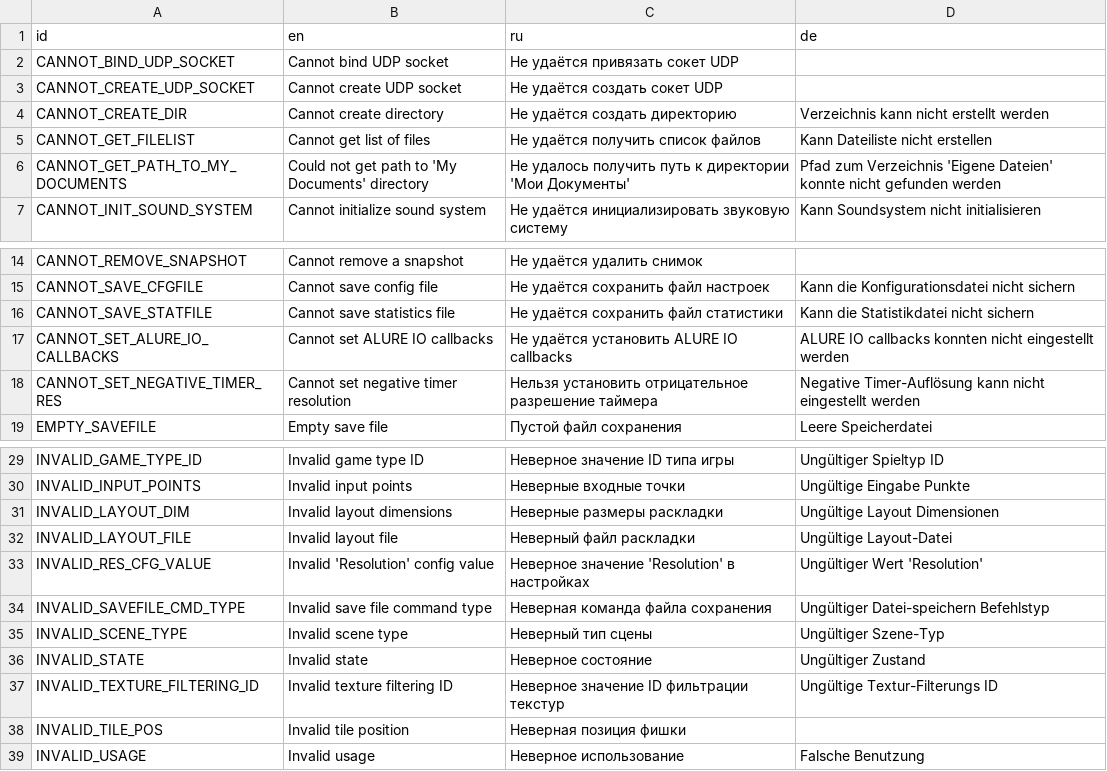
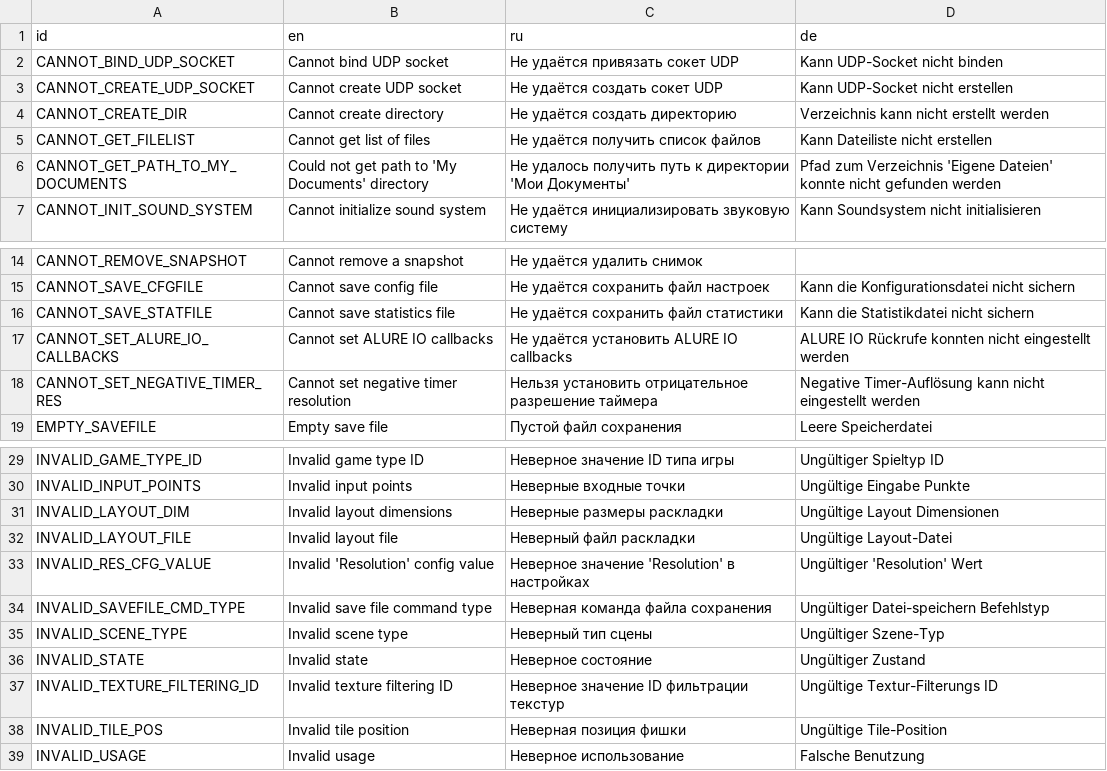
Before and after one commit to KaiSD/ogstudio, a CSV file: mj_res/lang/err.csv, drawn as a sheet; only a part is shown, gaps mark what is left out.

```diff
--- a/mj_res/lang/err.csv
+++ b/mj_res/lang/err.csv
@@ -1,4 +1,4 @@
 "id";"en";"ru";"de"
-"CANNOT_BIND_UDP_SOCKET";"Cannot bind UDP socket";"Не удаётся привязать сокет UDP";
-"CANNOT_CREATE_UDP_SOCKET";"Cannot create UDP socket";"Не удаётся создать сокет UDP";
+"CANNOT_BIND_UDP_SOCKET";"Cannot bind UDP socket";"Не удаётся привязать сокет UDP";"Kann UDP-Socket nicht binden"
+"CANNOT_CREATE_UDP_SOCKET";"Cannot create UDP socket";"Не удаётся создать сокет UDP";"Kann UDP-Socket nicht erstellen"
 "CANNOT_CREATE_DIR";"Cannot create directory";"Не удаётся создать директорию";"Verzeichnis kann nicht erstellt werden"
@@ -16,3 +16,3 @@
 "CANNOT_SAVE_STATFILE";"Cannot save statistics file";"Не удаётся сохранить файл статистики";"Kann die Statistikdatei nicht sichern"
-"CANNOT_SET_ALURE_IO_CALLBACKS";"Cannot set ALURE IO callbacks";"Не удаётся установить ALURE IO callbacks";"ALURE IO callbacks konnten nicht eingestellt werden"
+"CANNOT_SET_ALURE_IO_CALLBACKS";"Cannot set ALURE IO callbacks";"Не удаётся установить ALURE IO callbacks";"ALURE IO Rückrufe konnten nicht eingestellt werden"
 "CANNOT_SET_NEGATIVE_TIMER_RES";"Cannot set negative timer resolution";"Нельзя установить отрицательное разрешение таймера";"Negative Timer-Auflösung kann nicht eingestellt werden"
@@ -32,3 +32,3 @@
 "INVALID_LAYOUT_FILE";"Invalid layout file";"Неверный файл раскладки";"Ungültige Layout-Datei"
-"INVALID_RES_CFG_VALUE";"Invalid 'Resolution' config value";"Неверное значение 'Resolution' в настройках";"Ungültiger Wert 'Resolution'"
+"INVALID_RES_CFG_VALUE";"Invalid 'Resolution' config value";"Неверное значение 'Resolution' в настройках";"Ungültiger 'Resolution' Wert"
 "INVALID_SAVEFILE_CMD_TYPE";"Invalid save file command type";"Неверная команда файла сохранения";"Ungültiger Datei-speichern Befehlstyp"
@@ -37,3 +37,3 @@
 "INVALID_TEXTURE_FILTERING_ID";"Invalid texture filtering ID";"Неверное значение ID фильтрации текстур";"Ungültige Textur-Filterungs ID"
-"INVALID_TILE_POS";"Invalid tile position";"Неверная позиция фишки";
+"INVALID_TILE_POS";"Invalid tile position";"Неверная позиция фишки";"Ungültige Tile-Position"
 "INVALID_USAGE";"Invalid usage";"Неверное использование";"Falsche Benutzung"
```
Also changed, not shown: mj_res/lang/ui.csv, 2 other files.
